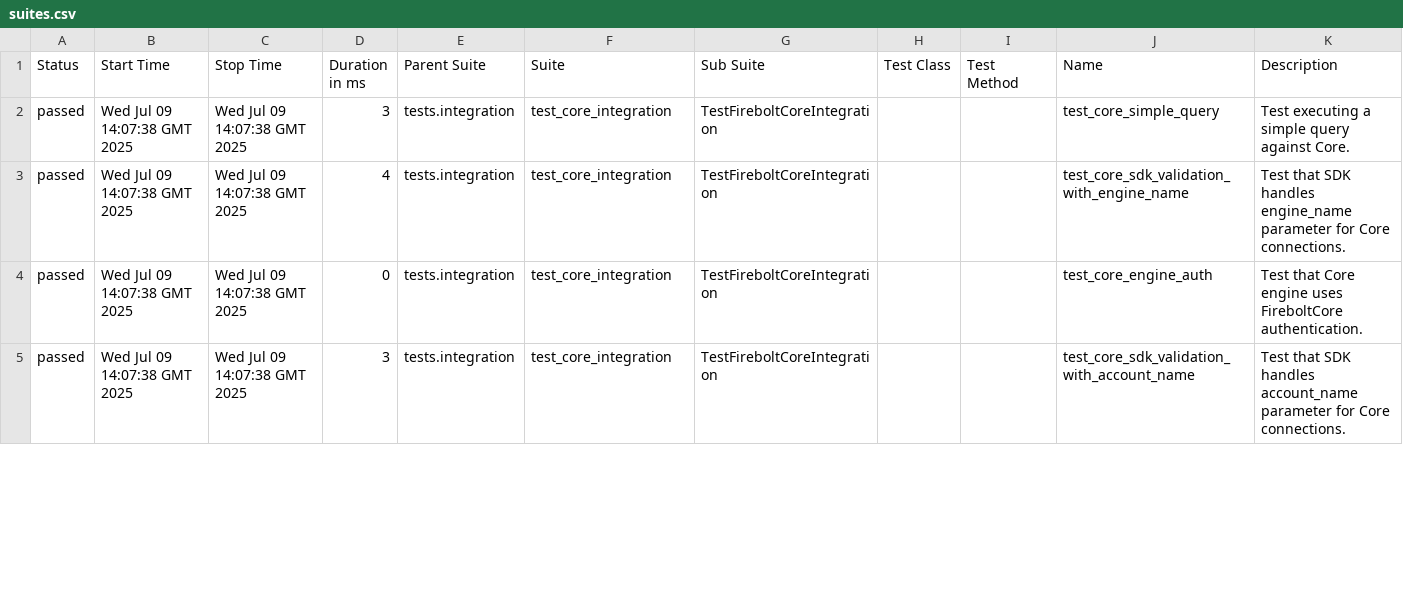
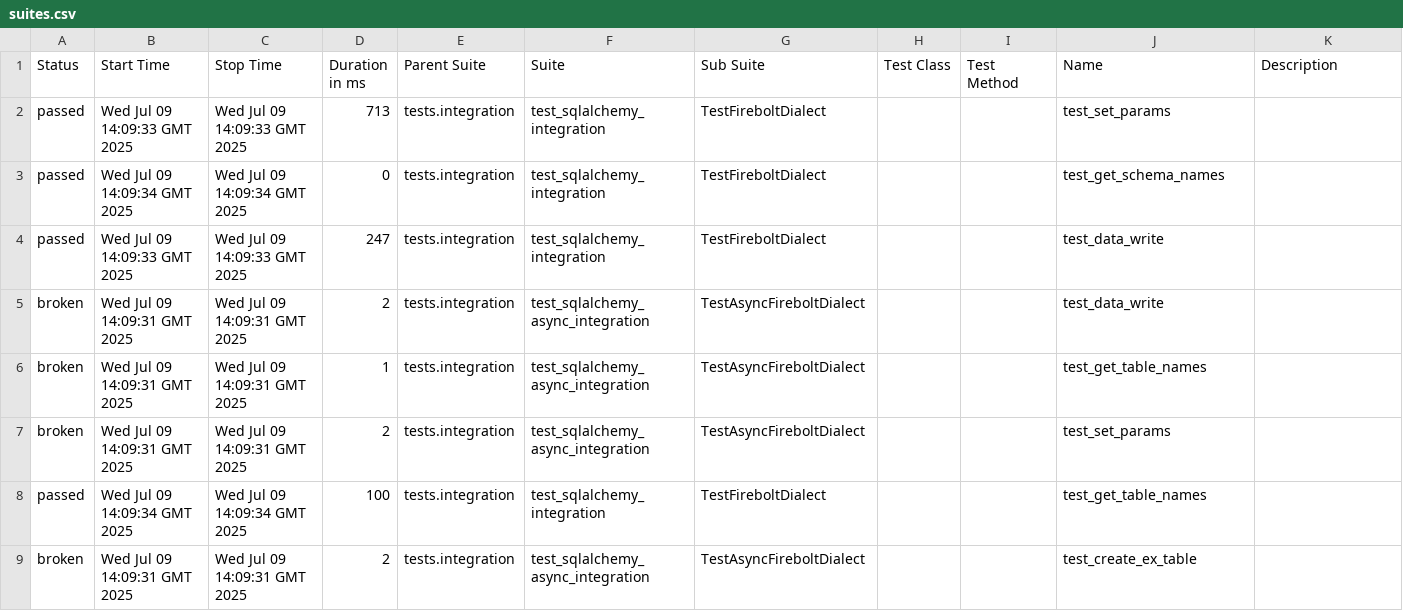
Before and after one commit to firebolt-db/firebolt-sqlalchemy, a CSV file: firebolt-sqlalchemy_57926be7fd873869920d3ca4c5078b826e96f3eb_integration/46/data/suites.csv, drawn as a sheet; only a part is shown; the diff covers the shown part only.

```diff
--- a/firebolt-sqlalchemy_57926be7fd873869920d3ca4c5078b826e96f3eb_integration/46/data/suites.csv
+++ b/firebolt-sqlalchemy_57926be7fd873869920d3ca4c5078b826e96f3eb_integration/46/data/suites.csv
@@ -1,5 +1,9 @@
 "Status","Start Time","Stop Time","Duration in ms","Parent Suite","Suite","Sub Suite","Test Class","Test Method","Name","Description"
-"passed","Wed Jul 09 14:07:38 GMT 2025","Wed Jul 09 14:07:38 GMT 2025","3","tests.integration","test_core_integration","TestFireboltCoreIntegration","","","test_core_simple_query","Test executing a simple query against Core."
-"passed","Wed Jul 09 14:07:38 GMT 2025","Wed Jul 09 14:07:38 GMT 2025","4","tests.integration","test_core_integration","TestFireboltCoreIntegration","","","test_core_sdk_validation_with_engine_name","Test that SDK handles engine_name parameter for Core connections."
-"passed","Wed Jul 09 14:07:38 GMT 2025","Wed Jul 09 14:07:38 GMT 2025","0","tests.integration","test_core_integration","TestFireboltCoreIntegration","","","test_core_engine_auth","Test that Core engine uses FireboltCore authentication."
-"passed","Wed Jul 09 14:07:38 GMT 2025","Wed Jul 09 14:07:38 GMT 2025","3","tests.integration","test_core_integration","TestFireboltCoreIntegration","","","test_core_sdk_validation_with_account_name","Test that SDK handles account_name parameter for Core connections."
+"passed","Wed Jul 09 14:09:33 GMT 2025","Wed Jul 09 14:09:33 GMT 2025","713","tests.integration","test_sqlalchemy_integration","TestFireboltDialect","","","test_set_params",""
+"passed","Wed Jul 09 14:09:34 GMT 2025","Wed Jul 09 14:09:34 GMT 2025","0","tests.integration","test_sqlalchemy_integration","TestFireboltDialect","","","test_get_schema_names",""
+"passed","Wed Jul 09 14:09:33 GMT 2025","Wed Jul 09 14:09:33 GMT 2025","247","tests.integration","test_sqlalchemy_integration","TestFireboltDialect","","","test_data_write",""
+"broken","Wed Jul 09 14:09:31 GMT 2025","Wed Jul 09 14:09:31 GMT 2025","2","tests.integration","test_sqlalchemy_async_integration","TestAsyncFireboltDialect","","","test_data_write",""
+"broken","Wed Jul 09 14:09:31 GMT 2025","Wed Jul 09 14:09:31 GMT 2025","1","tests.integration","test_sqlalchemy_async_integration","TestAsyncFireboltDialect","","","test_get_table_names",""
+"broken","Wed Jul 09 14:09:31 GMT 2025","Wed Jul 09 14:09:31 GMT 2025","2","tests.integration","test_sqlalchemy_async_integration","TestAsyncFireboltDialect","","","test_set_params",""
+"passed","Wed Jul 09 14:09:34 GMT 2025","Wed Jul 09 14:09:34 GMT 2025","100","tests.integration","test_sqlalchemy_integration","TestFireboltDialect","","","test_get_table_names",""
+"broken","Wed Jul 09 14:09:31 GMT 2025","Wed Jul 09 14:09:31 GMT 2025","2","tests.integration","test_sqlalchemy_async_integration","TestAsyncFireboltDialect","","","test_create_ex_table",""
```
Also changed, not shown: 4 added rows and 21 edited cells elsewhere in this file, 57 other files.
